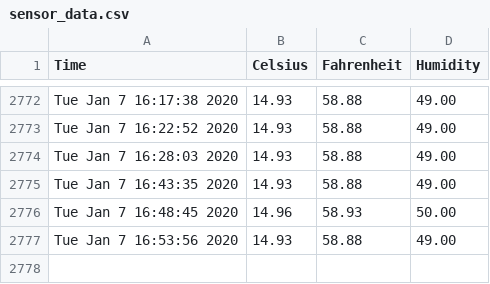
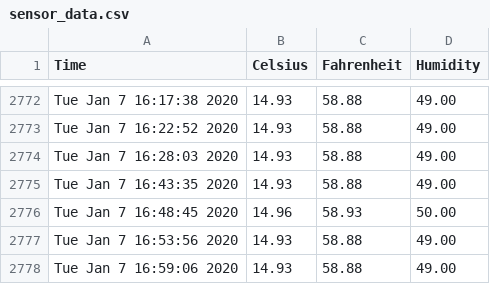
Before and after one commit to hedgespin/sensor_data, a CSV file: sensor_data.csv, drawn as a sheet; only a part is shown, gaps mark what is left out; the diff names each change by its address in the sheet, - before the commit and + after, or states it on an @@ line.

```diff
--- a/sensor_data.csv
+++ b/sensor_data.csv
+row 2778: Tue Jan 7 16:59:06 2020 | 14.93 | 58.88 | 49.00
```
Also changed, not shown: 1 other file.
